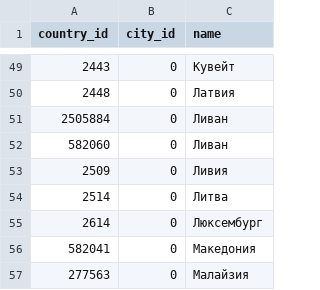
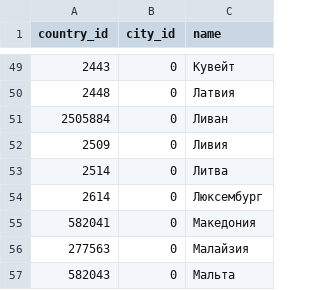
Before and after one commit to sharindog/cities-regions-countries, a CSV file: country.csv, drawn as a sheet; only a part is shown, gaps mark what is left out; the shorter side is filled out with more unchanged rows; the diff names each change by its address in the sheet, - before the commit and + after, or states it on an @@ line.

Commit message:
Update country.csv

```diff
--- a/country.csv
+++ b/country.csv
-row 52: 582060 | 0 | Ливан
```
